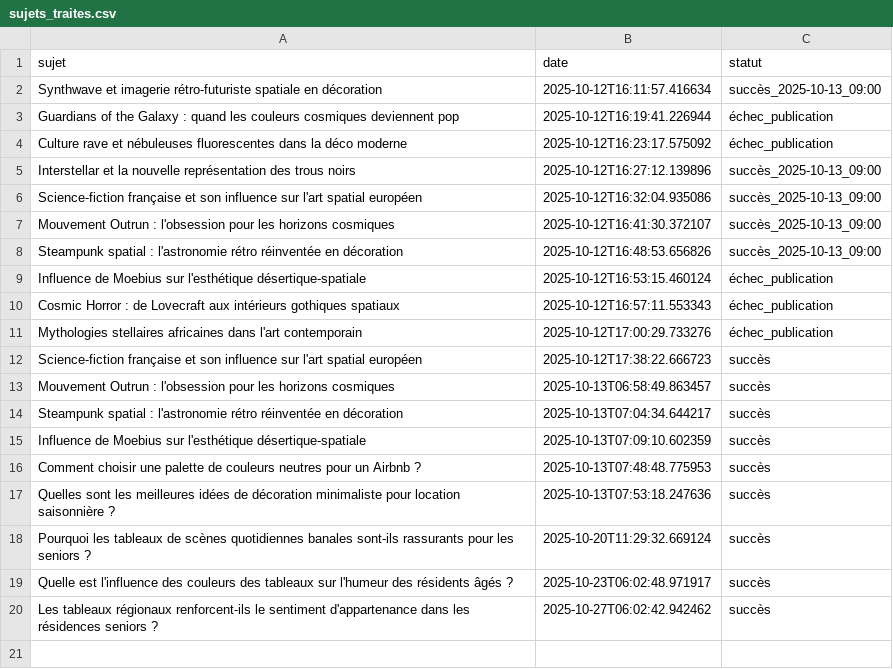
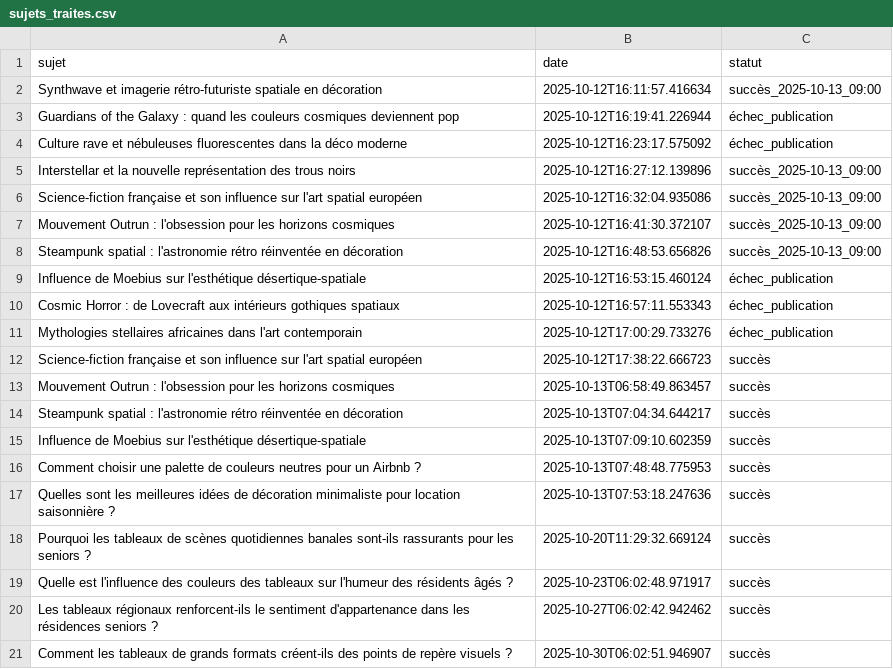
Before and after one commit to Metalosmose21/Residence-senior-2, a CSV file: sujets_traites.csv, drawn as a sheet; the diff names each change by its address in the sheet, - before the commit and + after, or states it on an @@ line.

```diff
--- a/sujets_traites.csv
+++ b/sujets_traites.csv
+row 21: Comment les tableaux de grands formats créent-ils des points de repère visuels ? | 2025-10-30T06:02:51.946907 | succès
```
Also changed, not shown: sujets.csv.
